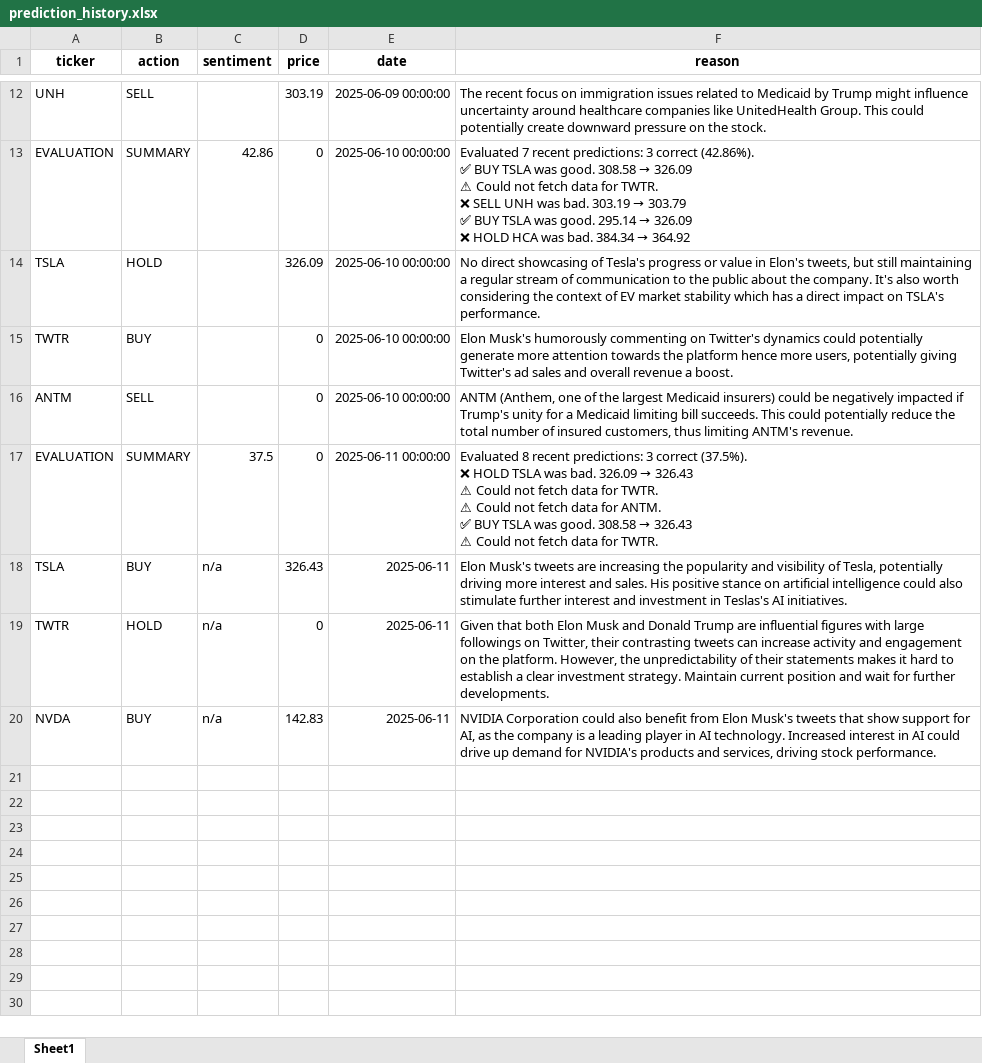
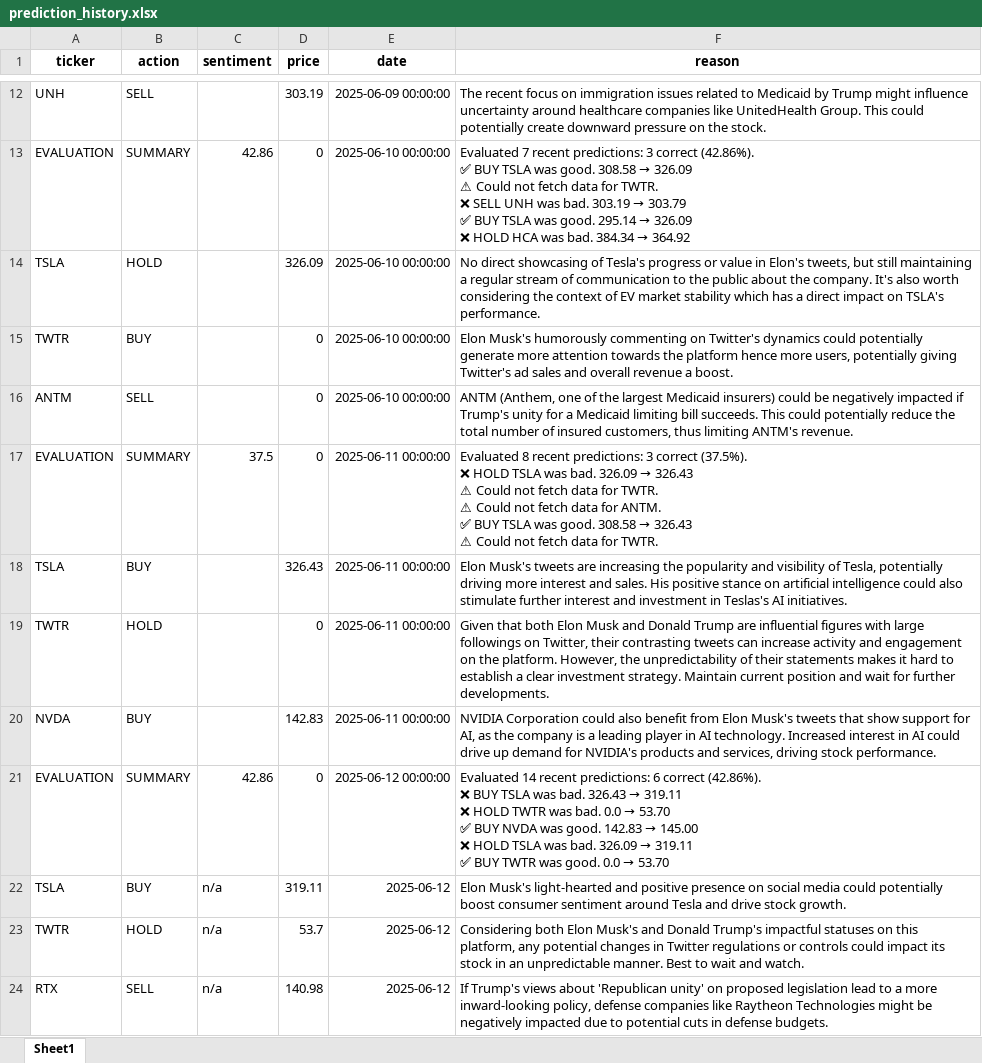
Before and after one commit to MikePresman/stock-prediction, an Excel workbook: prediction_history.xlsx, sheet Sheet1, drawn as a sheet; only a part is shown, gaps mark what is left out; values as stored, in another font and other column widths than the file's, no borders; ↵ is a line break in a cell; the diff names each change by its address in the sheet, - before the commit and + after, or states it on an @@ line.

```diff
--- a/prediction_history.xlsx (sheet Sheet1)
+++ b/prediction_history.xlsx (sheet Sheet1)
-C18:C20 (sentiment): n/a
+C18:C20 (sentiment): (empty)
-E18:E20 (date): 2025-06-11
+E18:E20 (date): 2025-06-11 00:00:00
+row 21: EVALUATION | SUMMARY | 42.86 | 0 | 2025-06-12 00:00:00 | Evaluated 14 recent predictions: 6 correct (42.86%). ↵ ❌ BUY TSLA was bad. 326.43 → 319.11 ↵ ❌ HOLD TWTR was bad. 0.0 → 53.70 ↵ ✅ BUY NVDA was good. 142.83 → 145.00 ↵ ❌ HOLD TSLA was bad. 326.09 → 319.11 ↵ ✅ BUY TWTR was good. 0.0 → 53.70
+row 22: TSLA | BUY | n/a | 319.11 | 2025-06-12 | Elon Musk's light-hearted and positive presence on social media could potentially boost consumer sentiment around Tesla and drive stock growth.
+row 23: TWTR | HOLD | n/a | 53.7 | 2025-06-12 | Considering both Elon Musk's and Donald Trump's impactful statuses on this platform, any potential changes in Twitter regulations or controls could impact its stock in an unpredictable manner. Best to wait and watch.
+row 24: RTX | SELL | n/a | 140.98 | 2025-06-12 | If Trump's views about 'Republican unity' on proposed legislation lead to a more inward-looking policy, defense companies like Raytheon Technologies might be negatively impacted due to potential cuts in defense budgets.
```
